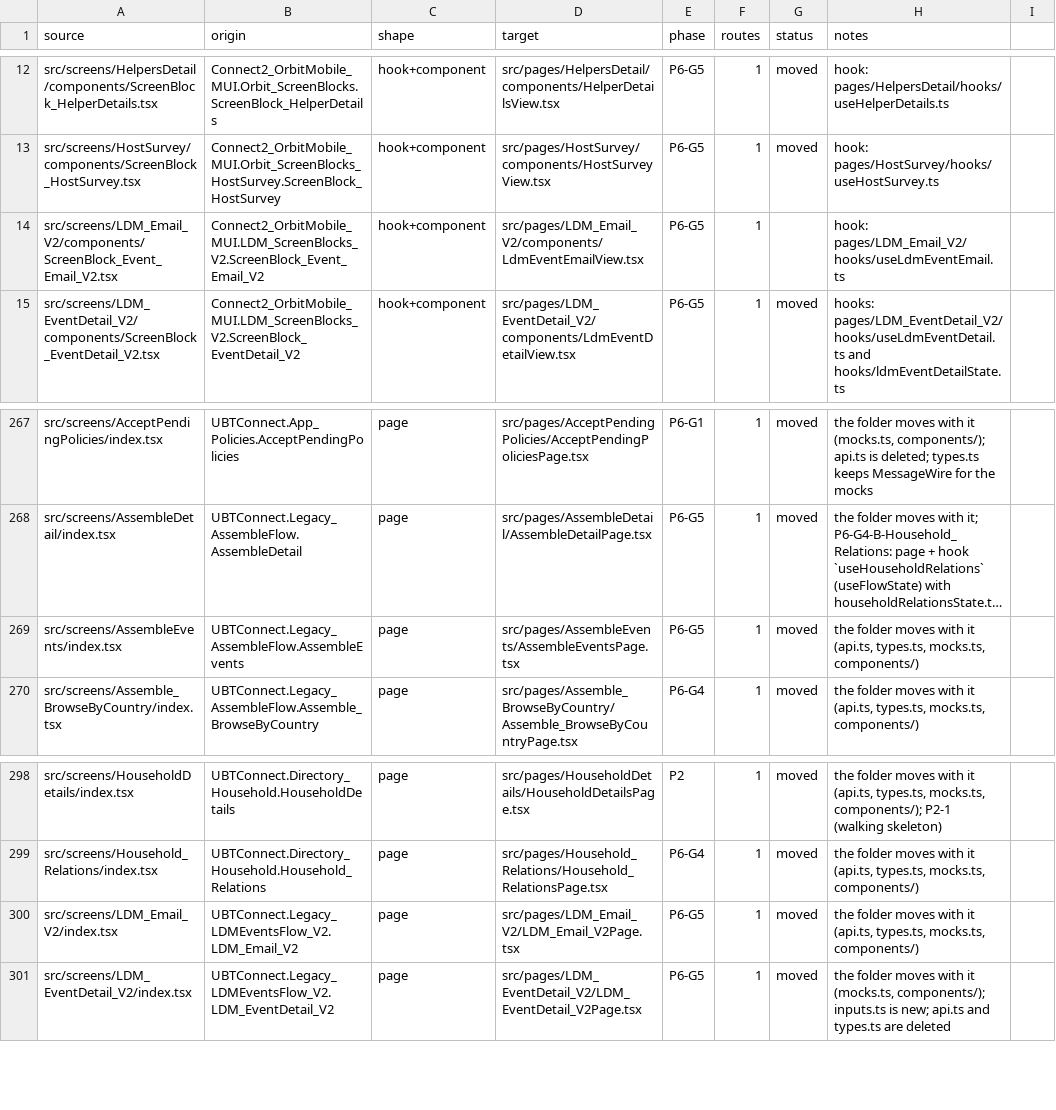
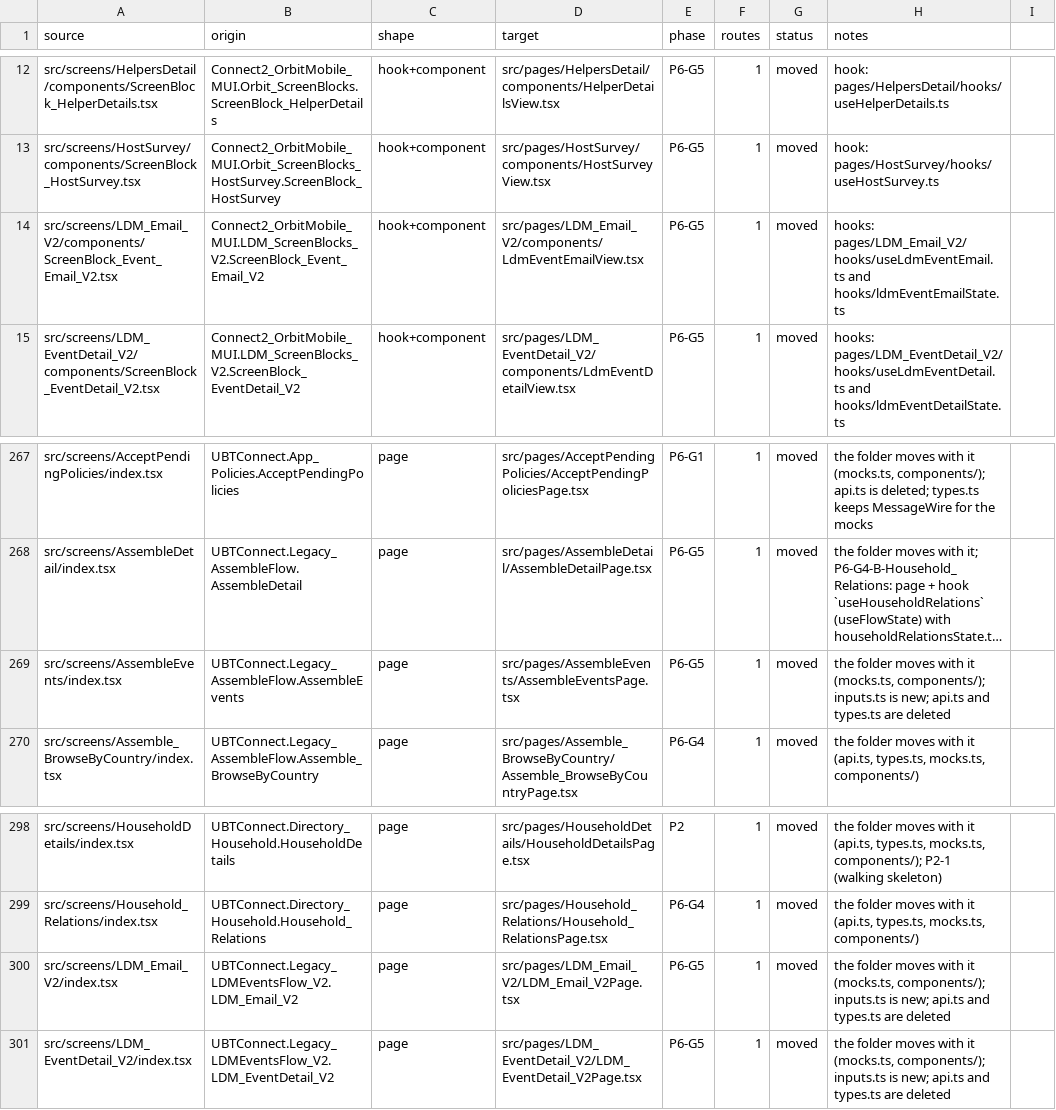
Before and after one commit to Phoenix-DX/connect-new-ui, a CSV file: app/docs/refactor/move-map.csv, drawn as a sheet; only a part is shown, gaps mark what is left out; long unchanged cells end in …; the diff names each change by its address in the sheet, - before the commit and + after, or states it on an @@ line.

```diff
--- a/app/docs/refactor/move-map.csv
+++ b/app/docs/refactor/move-map.csv
-G14 (status): (empty)
+G14 (status): moved
-H14 (notes): hook: pages/LDM_Email_V2/hooks/useLdmEventEmail.ts
+H14 (notes): hooks: pages/LDM_Email_V2/hooks/useLdmEventEmail.ts and hooks/ldmEventEmailState.ts
-H269 (notes): …with it (api.ts, types.ts, mocks.ts, components/)
+H269 (notes): …with it (mocks.ts, components/); inputs.ts is new; api.ts and types.ts are deleted
-H300 (notes): …with it (api.ts, types.ts, mocks.ts, components/)
+H300 (notes): …with it (mocks.ts, components/); inputs.ts is new; api.ts and types.ts are deleted
```
Also changed, not shown: migration/metrics/ledger.csv, 25 other files.
